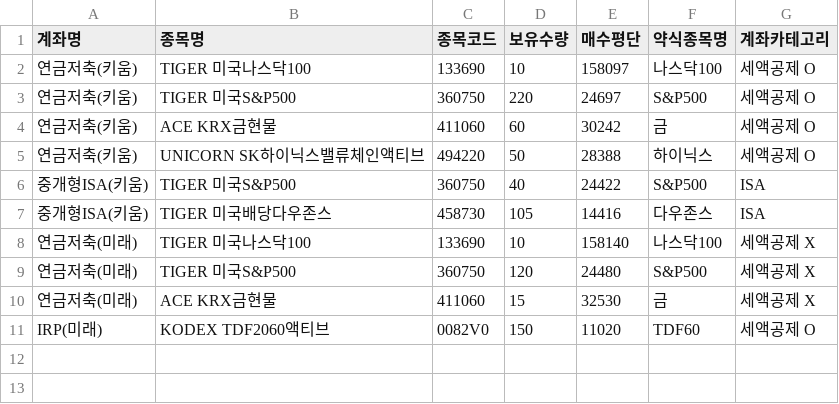
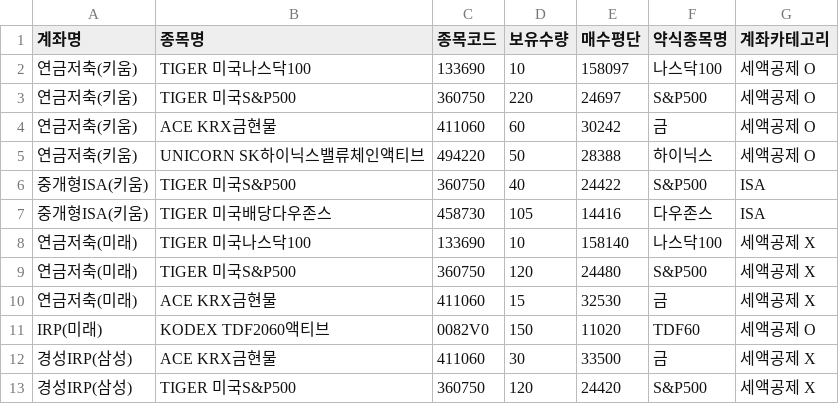
Before and after one commit to Bbakko26/my-etf-app, a CSV file: my_assets.csv, drawn as a sheet.

Commit message:
Update my_assets.csv

```diff
--- a/my_assets.csv
+++ b/my_assets.csv
@@ -11 +11,3 @@
 IRP(미래),KODEX TDF2060액티브,0082V0,150,11020,TDF60,세액공제 O
+경성IRP(삼성),ACE KRX금현물,411060,30,33500,금,세액공제 X
+경성IRP(삼성),TIGER 미국S&P500,360750,120,24420,S&P500,세액공제 X
```
